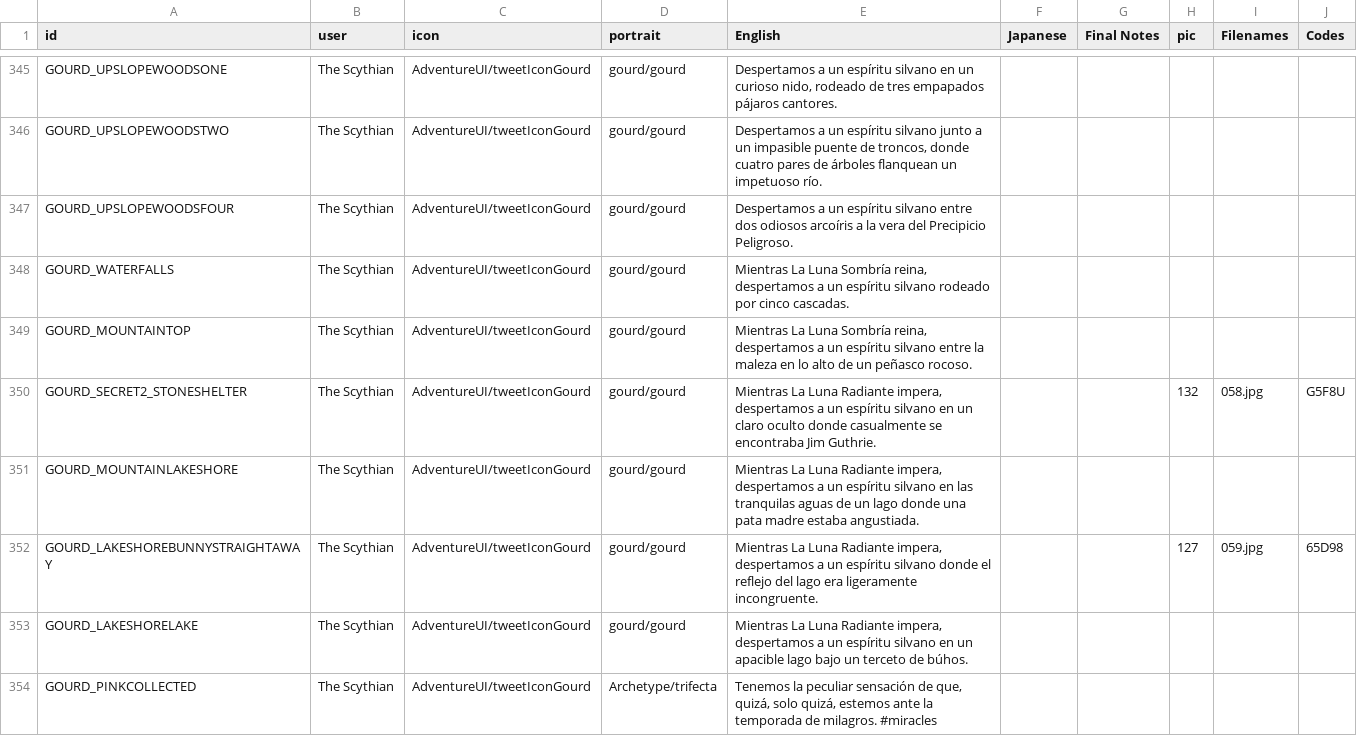
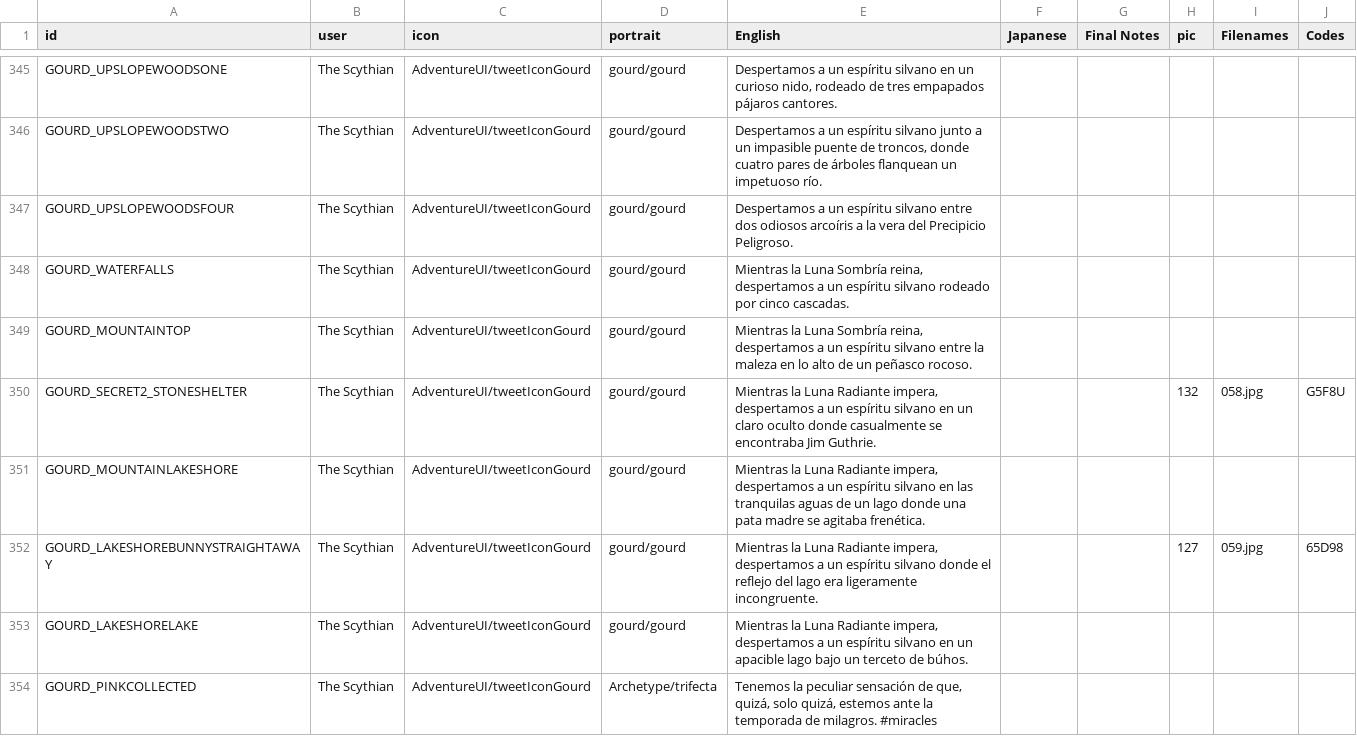
Before and after one commit to cesardeg/swordable, a TSV file: locales/spanish/dialog.tsv, drawn as a sheet; only a part is shown, gaps mark what is left out; the diff covers the shown part only.

Commit message:
polish es/pt translations

```diff
--- a/locales/spanish/dialog.tsv
+++ b/locales/spanish/dialog.tsv
@@ -347,8 +347,8 @@ GOURD_UPSLOPEWOODSTWO	The Scythian	AdventureUI/tweetIconGourd	gourd/gourd	Desper
 GOURD_UPSLOPEWOODSFOUR	The Scythian	AdventureUI/tweetIconGourd	gourd/gourd	Despertamos a un espíritu silvano entre dos odiosos arcoíris a la vera del Precipicio Peligroso.					
-GOURD_WATERFALLS	The Scythian	AdventureUI/tweetIconGourd	gourd/gourd	Mientras La Luna Sombría reina, despertamos a un espíritu silvano rodeado por cinco cascadas.					
-GOURD_MOUNTAINTOP	The Scythian	AdventureUI/tweetIconGourd	gourd/gourd	Mientras La Luna Sombría reina, despertamos a un espíritu silvano entre la maleza en lo alto de un peñasco rocoso.					
-GOURD_SECRET2_STONESHELTER	The Scythian	AdventureUI/tweetIconGourd	gourd/gourd	Mientras La Luna Radiante impera, despertamos a un espíritu silvano en un claro oculto donde casualmente se encontraba Jim Guthrie.			132	058.jpg	G5F8U
-GOURD_MOUNTAINLAKESHORE	The Scythian	AdventureUI/tweetIconGourd	gourd/gourd	Mientras La Luna Radiante impera, despertamos a un espíritu silvano en las tranquilas aguas de un lago donde una pata madre estaba angustiada.					
-GOURD_LAKESHOREBUNNYSTRAIGHTAWAY	The Scythian	AdventureUI/tweetIconGourd	gourd/gourd	Mientras La Luna Radiante impera, despertamos a un espíritu silvano donde el reflejo del lago era ligeramente incongruente.			127	059.jpg	65D98
-GOURD_LAKESHORELAKE	The Scythian	AdventureUI/tweetIconGourd	gourd/gourd	Mientras La Luna Radiante impera, despertamos a un espíritu silvano en un apacible lago bajo un terceto de búhos.					
+GOURD_WATERFALLS	The Scythian	AdventureUI/tweetIconGourd	gourd/gourd	Mientras la Luna Sombría reina, despertamos a un espíritu silvano rodeado por cinco cascadas.					
+GOURD_MOUNTAINTOP	The Scythian	AdventureUI/tweetIconGourd	gourd/gourd	Mientras la Luna Sombría reina, despertamos a un espíritu silvano entre la maleza en lo alto de un peñasco rocoso.					
+GOURD_SECRET2_STONESHELTER	The Scythian	AdventureUI/tweetIconGourd	gourd/gourd	Mientras la Luna Radiante impera, despertamos a un espíritu silvano en un claro oculto donde casualmente se encontraba Jim Guthrie.			132	058.jpg	G5F8U
+GOURD_MOUNTAINLAKESHORE	The Scythian	AdventureUI/tweetIconGourd	gourd/gourd	Mientras la Luna Radiante impera, despertamos a un espíritu silvano en las tranquilas aguas de un lago donde una pata madre se agitaba frenética.					
+GOURD_LAKESHOREBUNNYSTRAIGHTAWAY	The Scythian	AdventureUI/tweetIconGourd	gourd/gourd	Mientras la Luna Radiante impera, despertamos a un espíritu silvano donde el reflejo del lago era ligeramente incongruente.			127	059.jpg	65D98
+GOURD_LAKESHORELAKE	The Scythian	AdventureUI/tweetIconGourd	gourd/gourd	Mientras la Luna Radiante impera, despertamos a un espíritu silvano en un apacible lago bajo un terceto de búhos.					
 GOURD_PINKCOLLECTED	The Scythian	AdventureUI/tweetIconGourd	Archetype/trifecta	Tenemos la peculiar sensación de que, quizá, solo quizá, estemos ante la temporada de milagros. #miracles					
```
Also changed, not shown: 56 edited cells elsewhere in this file, locales/portuguese/dialog.tsv, locales/portuguese/strings.tsv, 2 other files.
